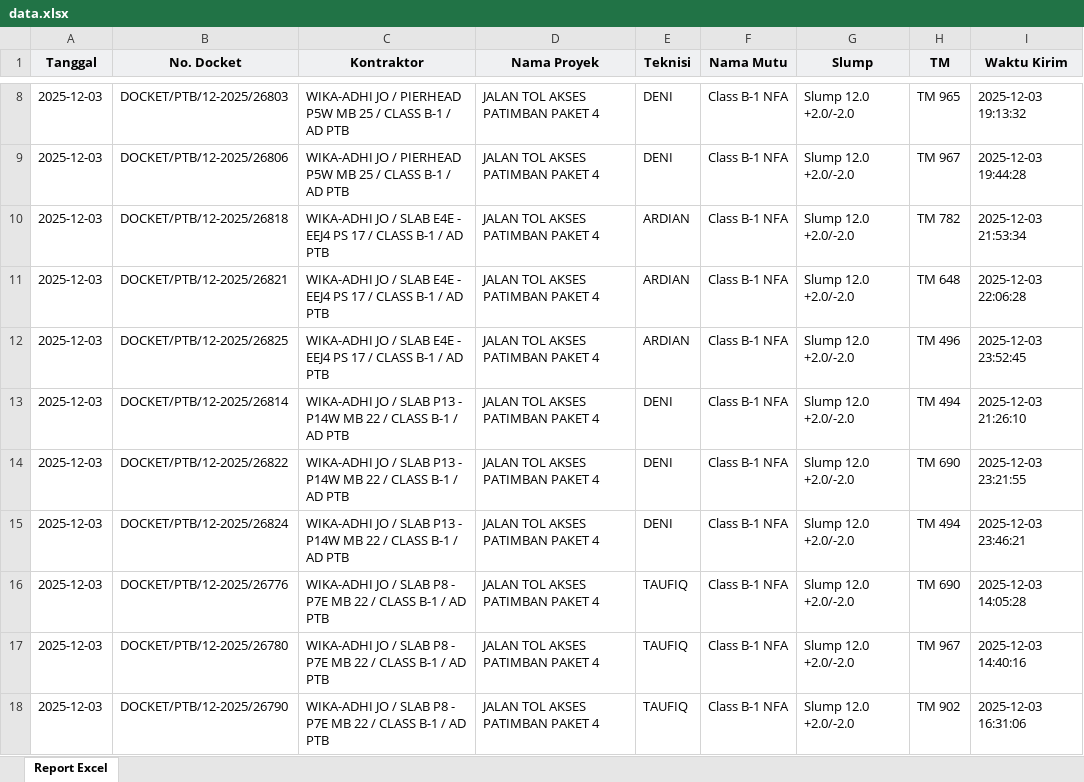
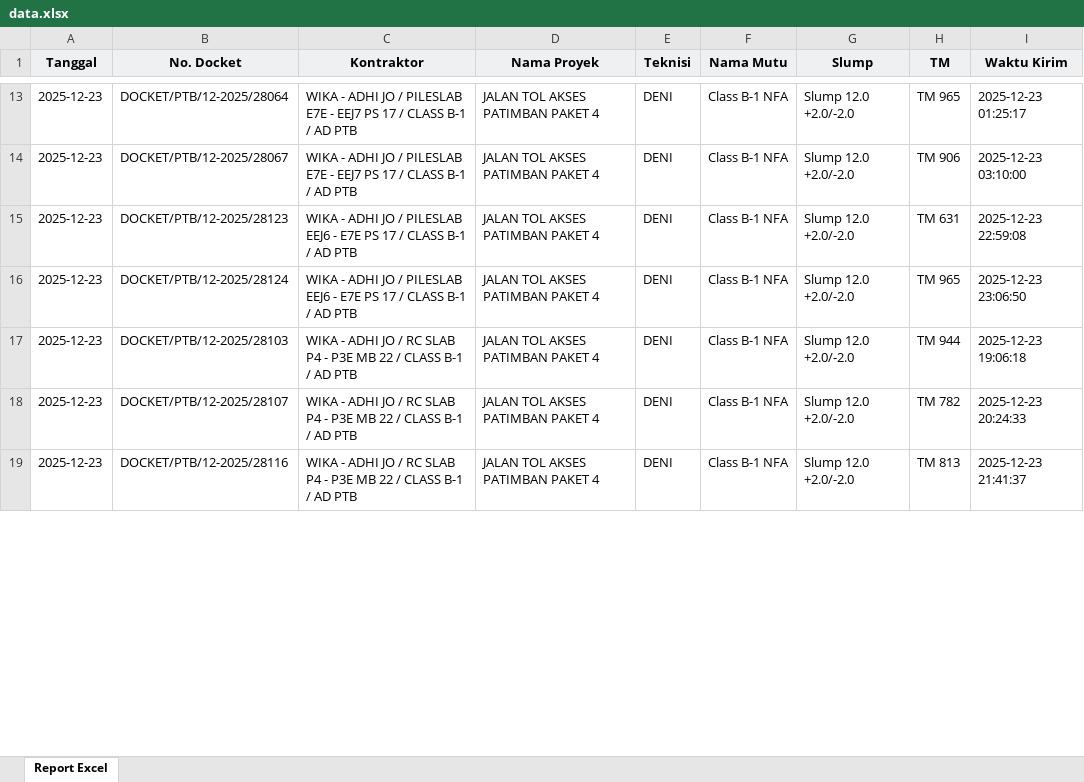
Before and after one commit to Xception18/odooCompressionTestAIO, an Excel workbook: Data Input Pengujian/data.xlsx, sheet Report Excel, drawn as a sheet; only a part is shown, gaps mark what is left out; values as stored, in another font and other column widths than the file's, no borders; removed rows and columns are numbered as before the commit, all else as after; the diff covers the shown part only; the diff names each change by its address in the sheet, - before the commit and + after, or states it on an @@ line.

Commit message:
feat: Introduce Excel data processing and beban calculation module along with new input data files.

```diff
--- a/Data Input Pengujian/data.xlsx (sheet Report Excel)
+++ b/Data Input Pengujian/data.xlsx (sheet Report Excel)
-A13:A14 (Tanggal): 2025-12-03
+A13:A14 (Tanggal): 2025-12-23
-B13 (No. Docket): DOCKET/PTB/12-2025/26803
+B13 (No. Docket): DOCKET/PTB/12-2025/28064
-C13:C14 (Kontraktor): WIKA-ADHI JO / PIERHEAD P5W MB 25 / CLASS…
+C13:C14 (Kontraktor): WIKA - ADHI JO / PILESLAB E7E - EEJ7 PS 17 / CLASS…
-I13 (Waktu Kirim): 2025-12-03 19:13:32
+I13 (Waktu Kirim): 2025-12-23 01:25:17
-B14 (No. Docket): DOCKET/PTB/12-2025/26806
+B14 (No. Docket): DOCKET/PTB/12-2025/28067
-H14 (TM): TM 967
+H14 (TM): TM 906
-I14 (Waktu Kirim): 2025-12-03 19:44:28
+I14 (Waktu Kirim): 2025-12-23 03:10:00
-row 10: 2025-12-03 | DOCKET/PTB/12-2025/26818 | WIKA-ADHI JO / SLAB E4E - EEJ4 PS 17 / CLASS B-1 / AD PTB | JALAN TOL AKSES PATIMBAN PAKET 4 | ARDIAN | Class B-1 NFA | Slump 12.0 +2.0/-2.0 | TM 782 | 2025-12-03 21:53:34
-A15:A19 (Tanggal): 2025-12-03
+A15:A19 (Tanggal): 2025-12-23
-B15 (No. Docket): DOCKET/PTB/12-2025/26821
+B15 (No. Docket): DOCKET/PTB/12-2025/28123
-C15:C16 (Kontraktor): WIKA-ADHI JO / SLAB E4E - EEJ4 PS 17…
+C15:C16 (Kontraktor): WIKA - ADHI JO / PILESLAB EEJ6 - E7E PS 17…
-E15:E16 (Teknisi): ARDIAN
+E15:E16 (Teknisi): DENI
-H15 (TM): TM 648
+H15 (TM): TM 631
-I15 (Waktu Kirim): 2025-12-03 22:06:28
+I15 (Waktu Kirim): 2025-12-23 22:59:08
-B16 (No. Docket): DOCKET/PTB/12-2025/26825
+B16 (No. Docket): DOCKET/PTB/12-2025/28124
-H16 (TM): TM 496
+H16 (TM): TM 965
-I16 (Waktu Kirim): 2025-12-03 23:52:45
+I16 (Waktu Kirim): 2025-12-23 23:06:50
-B17 (No. Docket): DOCKET/PTB/12-2025/26814
+B17 (No. Docket): DOCKET/PTB/12-2025/28103
-C17:C19 (Kontraktor): WIKA-ADHI JO / SLAB P13 - P14W MB 22…
+C17:C19 (Kontraktor): WIKA - ADHI JO / RC SLAB P4 - P3E MB 22…
-H17 (TM): TM 494
+H17 (TM): TM 944
-I17 (Waktu Kirim): 2025-12-03 21:26:10
+I17 (Waktu Kirim): 2025-12-23 19:06:18
-B18 (No. Docket): DOCKET/PTB/12-2025/26822
+B18 (No. Docket): DOCKET/PTB/12-2025/28107
-H18 (TM): TM 690
+H18 (TM): TM 782
-I18 (Waktu Kirim): 2025-12-03 23:21:55
+I18 (Waktu Kirim): 2025-12-23 20:24:33
-B19 (No. Docket): DOCKET/PTB/12-2025/26824
+B19 (No. Docket): DOCKET/PTB/12-2025/28116
-H19 (TM): TM 494
+H19 (TM): TM 813
-I19 (Waktu Kirim): 2025-12-03 23:46:21
+I19 (Waktu Kirim): 2025-12-23 21:41:37
-row 16: 2025-12-03 | DOCKET/PTB/12-2025/26776 | WIKA-ADHI JO / SLAB P8 - P7E MB 22 / CLASS B-1 / AD PTB | JALAN TOL AKSES PATIMBAN PAKET 4 | TAUFIQ | Class B-1 NFA | Slump 12.0 +2.0/-2.0 | TM 690 | 2025-12-03 14:05:28
-row 17: 2025-12-03 | DOCKET/PTB/12-2025/26780 | WIKA-ADHI JO / SLAB P8 - P7E MB 22 / CLASS B-1 / AD PTB | JALAN TOL AKSES PATIMBAN PAKET 4 | TAUFIQ | Class B-1 NFA | Slump 12.0 +2.0/-2.0 | TM 967 | 2025-12-03 14:40:16
-row 18: 2025-12-03 | DOCKET/PTB/12-2025/26790 | WIKA-ADHI JO / SLAB P8 - P7E MB 22 / CLASS B-1 / AD PTB | JALAN TOL AKSES PATIMBAN PAKET 4 | TAUFIQ | Class B-1 NFA | Slump 12.0 +2.0/-2.0 | TM 902 | 2025-12-03 16:31:06
```
Also changed, not shown: 7 added rows, 10 removed rows and 30 edited cells elsewhere in this sheet, Pengujian/PENGUJIAN.xlsx, Rencana/RENCANA.xlsx, 23 other files.
